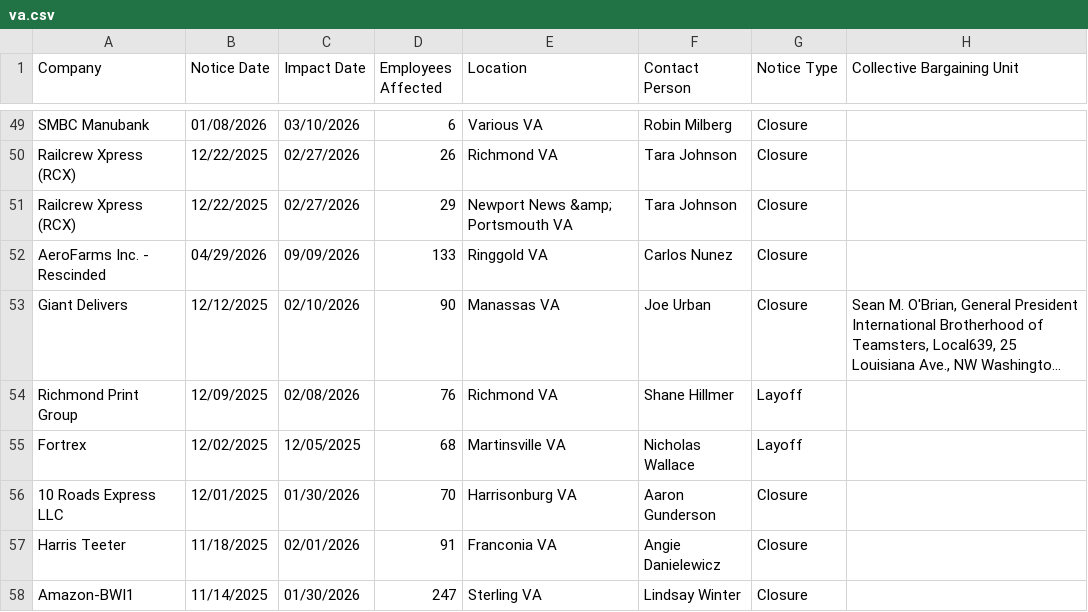
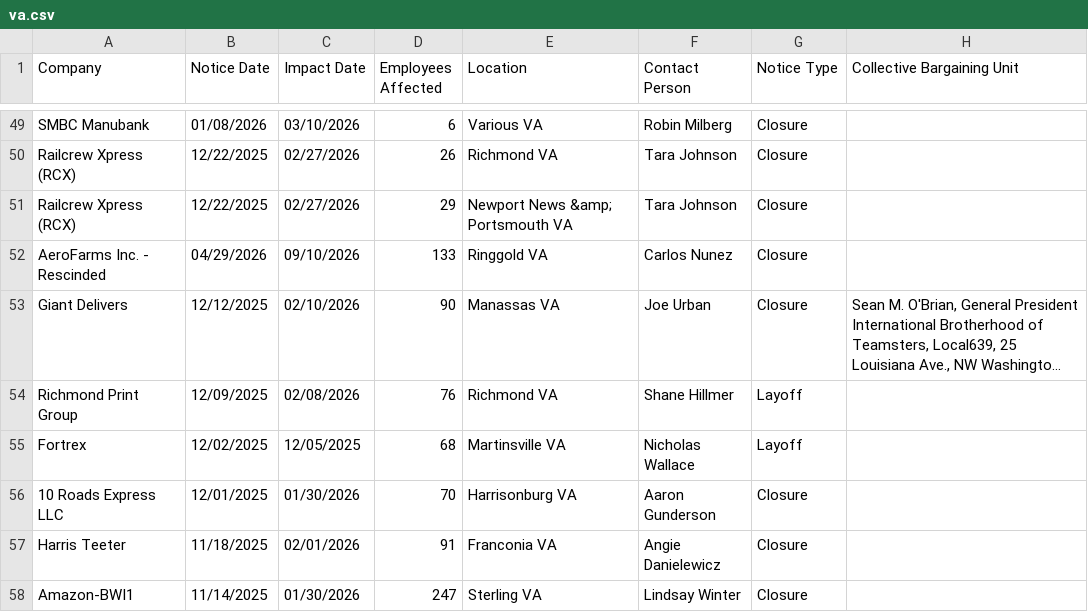
Before and after one commit to FTS-IE/warn-notice-actions, a CSV file: data/va.csv, drawn as a sheet; only a part is shown, gaps mark what is left out; long unchanged cells end in …; the diff names each change by its address in the sheet, - before the commit and + after, or states it on an @@ line.

```diff
--- a/data/va.csv
+++ b/data/va.csv
-C52 (Impact Date): 09/09/2026
+C52 (Impact Date): 09/10/2026
```
Also changed, not shown: data/ne.csv, data/ny.csv, 10 other files.
